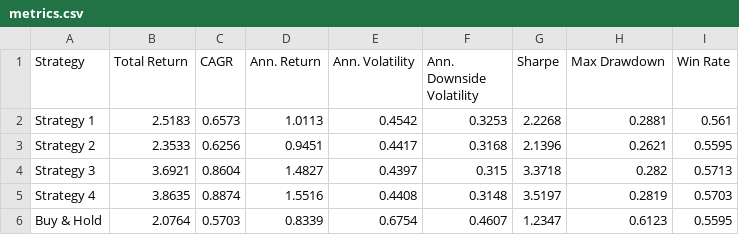
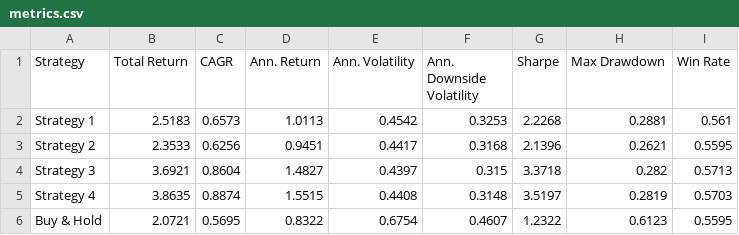
Before and after one commit to dof-studio/SPYDL1D, a CSV file: metrics.csv, drawn as a sheet.

```diff
--- a/metrics.csv
+++ b/metrics.csv
@@ -4,3 +4,3 @@ Strategy 2,2.3533,0.6256,0.9451,0.4417,0.3168,2.1396,0.2621,0.5595
 Strategy 3,3.6921,0.8604,1.4827,0.4397,0.315,3.3718,0.282,0.5713
-Strategy 4,3.8635,0.8874,1.5516,0.4408,0.3148,3.5197,0.2819,0.5703
-Buy & Hold,2.0764,0.5703,0.8339,0.6754,0.4607,1.2347,0.6123,0.5595
+Strategy 4,3.8635,0.8874,1.5515,0.4408,0.3148,3.5197,0.2819,0.5703
+Buy & Hold,2.0721,0.5695,0.8322,0.6754,0.4607,1.2322,0.6123,0.5595
```
Also changed, not shown: 1 other file.
